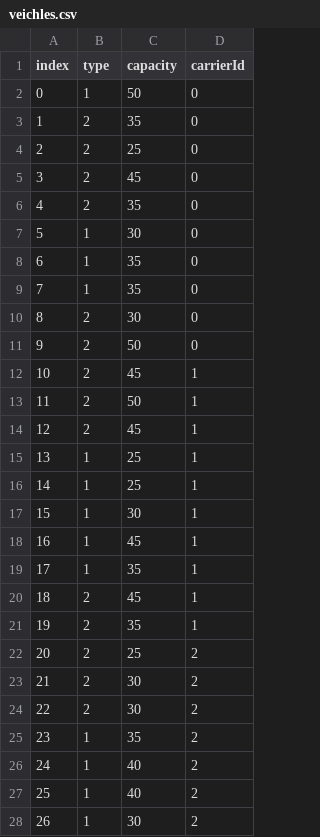
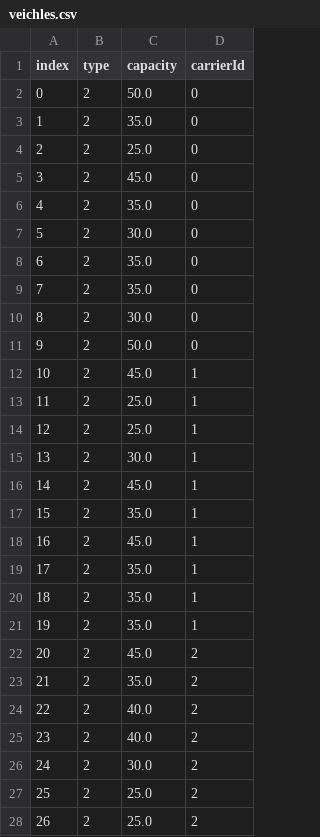
Before and after one commit to chriselster/FreightTestGenerator, a CSV file: out/veichles.csv, drawn as a sheet; only a part is shown; the diff covers the shown part only.

```diff
--- a/out/veichles.csv
+++ b/out/veichles.csv
@@ -1,28 +1,28 @@
 index,type,capacity,carrierId
-0,1, 50,0
-1,2, 35,0
-2,2,25,0
-3,2, 45,0
-4,2, 35,0
-5,1, 30,0
-6,1, 35,0
-7,1, 35,0
-8,2, 30,0
-9,2, 50,0
-10,2, 45,1
-11,2, 50,1
-12,2, 45,1
-13,1,25,1
-14,1,25,1
-15,1, 30,1
-16,1, 45,1
-17,1, 35,1
-18,2, 45,1
-19,2, 35,1
-20,2,25,2
-21,2, 30,2
-22,2, 30,2
-23,1, 35,2
-24,1, 40,2
-25,1, 40,2
-26,1, 30,2
+0,2,50.0,0
+1,2,35.0,0
+2,2,25.0,0
+3,2,45.0,0
+4,2,35.0,0
+5,2,30.0,0
+6,2,35.0,0
+7,2,35.0,0
+8,2,30.0,0
+9,2,50.0,0
+10,2,45.0,1
+11,2,25.0,1
+12,2,25.0,1
+13,2,30.0,1
+14,2,45.0,1
+15,2,35.0,1
+16,2,45.0,1
+17,2,35.0,1
+18,2,35.0,1
+19,2,35.0,1
+20,2,45.0,2
+21,2,35.0,2
+22,2,40.0,2
+23,2,40.0,2
+24,2,30.0,2
+25,2,25.0,2
+26,2,25.0,2
```
Also changed, not shown: 34 edited cells elsewhere in this file, out/carriers.csv, out/clients.csv, 14 other files.
